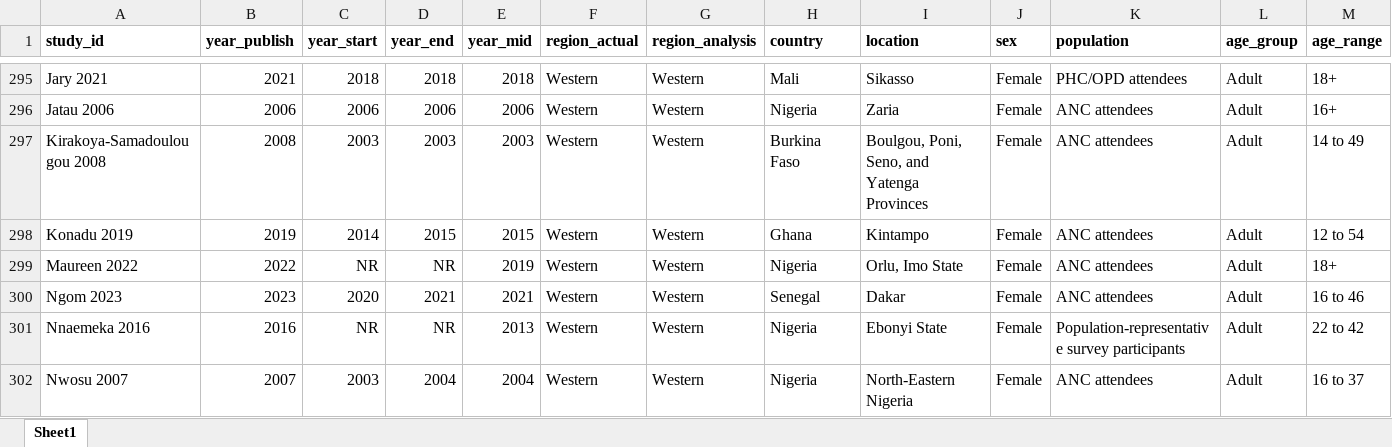
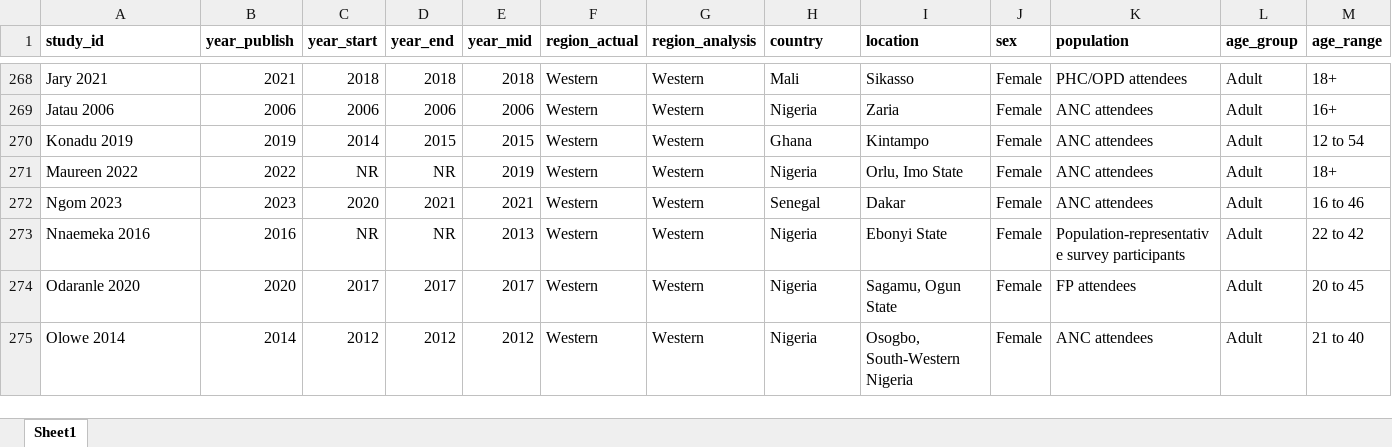
Before and after one commit to juliamichalow/sti-prevalence-ratios, an Excel workbook: data/study_data.xlsx, sheet Sheet1, drawn as a sheet; only a part is shown, gaps mark what is left out; the shorter side is filled out with more unchanged rows; values as stored, in another font and other column widths than the file's, no borders; rows hold the shown columns only; the diff covers the shown part only; the diff names each change by its address in the sheet, - before the commit and + after, or states it on an @@ line.

```diff
--- a/data/study_data.xlsx (sheet Sheet1)
+++ b/data/study_data.xlsx (sheet Sheet1)
-row 297: Kirakoya-Samadoulougou 2008 | 2008 | 2003 | 2003 | 2003 | Western | Western | Burkina Faso | Boulgou, Poni, Seno, and Yatenga Provinces | Female | ANC attendees | Adult | 14 to 49
-row 302: Nwosu 2007 | 2007 | 2003 | 2004 | 2004 | Western | Western | Nigeria | North-Eastern Nigeria | Female | ANC attendees | Adult | 16 to 37
```
Also changed, not shown: 38 removed rows and 4 edited cells elsewhere in this sheet, 31 other files.
